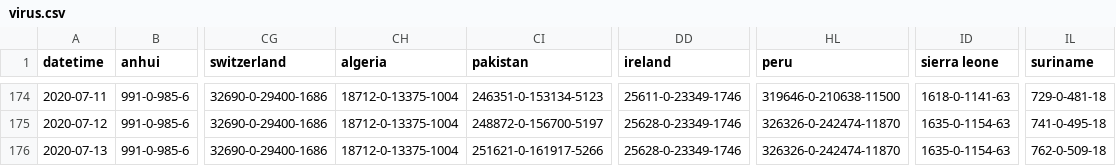
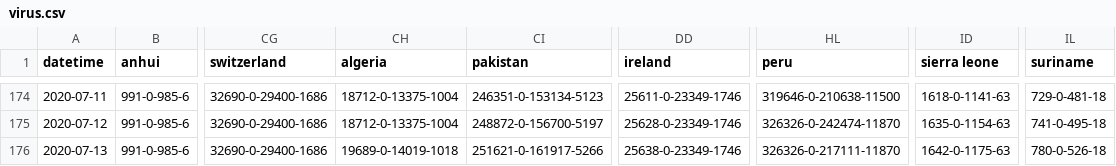
Before and after one commit to bkmgit/COVID-19map, a CSV file: data/virus.csv, drawn as a sheet; only a part is shown, gaps mark what is left out; the diff names each change by its address in the sheet, - before the commit and + after, or states it on an @@ line.

```diff
--- a/data/virus.csv
+++ b/data/virus.csv
-CH176 (algeria): 18712-0-13375-1004
+CH176 (algeria): 19689-0-14019-1018
-DD176 (ireland): 25628-0-23349-1746
+DD176 (ireland): 25638-0-23349-1746
-HL176 (peru): 326326-0-242474-11870
+HL176 (peru): 326326-0-217111-11870
-ID176 (sierra leone): 1635-0-1154-63
+ID176 (sierra leone): 1642-0-1175-63
-IL176 (suriname): 762-0-509-18
+IL176 (suriname): 780-0-526-18
```
